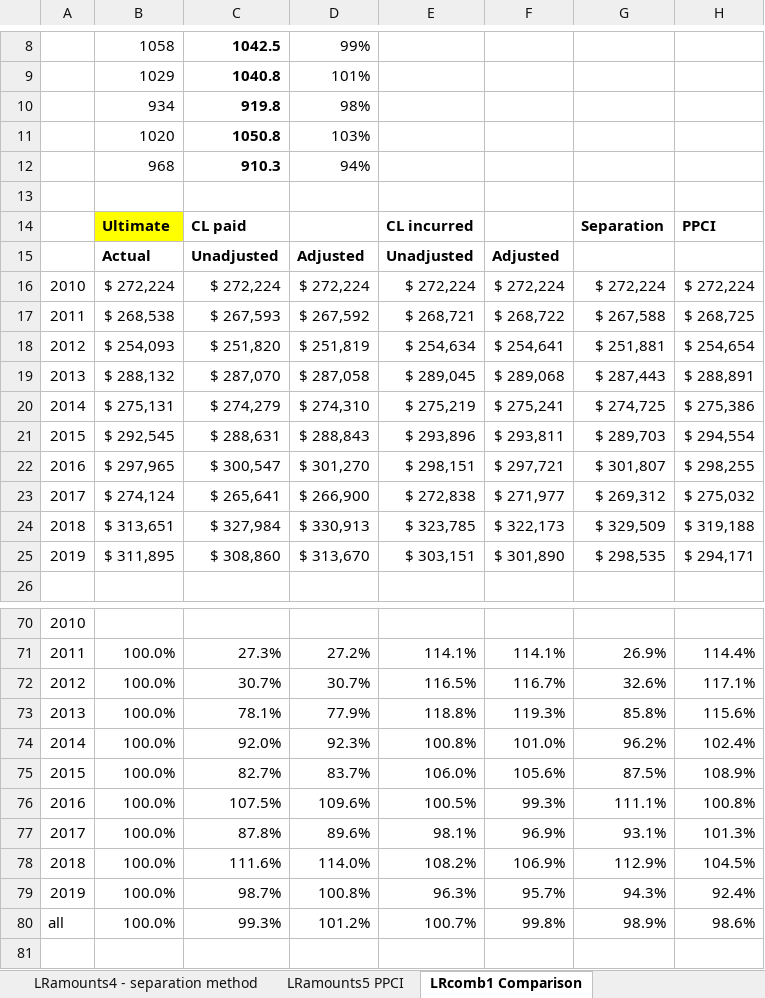
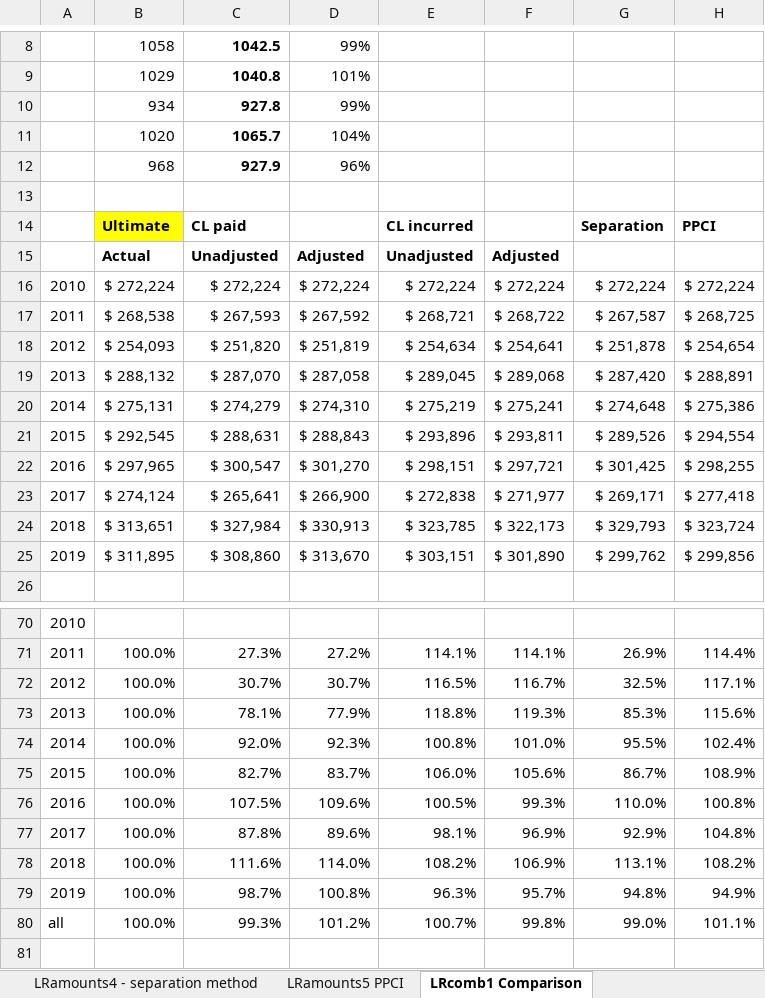
Before and after one commit to UniMelb-Actuarial/ACTL20004-ACTL90021-2024, an Excel workbook: static/output/Excel/LRamounts-sol-2.xlsx, sheet LRcomb1 Comparison, drawn as a sheet; only a part is shown, gaps mark what is left out; values as stored, in another font and other column widths than the file's, no borders; charts and pictures and conditional formats not drawn; removed rows and columns are numbered as before the commit, all else as after; the diff covers the shown part only; the diff names each change by its address in the sheet, - before the commit and + after, or states it on an @@ line.

```diff
--- a/static/output/Excel/LRamounts-sol-2.xlsx (sheet LRcomb1 Comparison)
+++ b/static/output/Excel/LRamounts-sol-2.xlsx (sheet LRcomb1 Comparison)
-row 10:  | 934 | 919.8 | 98%
-row 11:  | 1020 | 1050.8 | 103%
-row 12:  | 968 | 910.3 | 94%
+row 10:  | 934 | 927.8 | 99%
+row 11:  | 1020 | 1065.7 | 104%
+row 12:  | 968 | 927.9 | 96%
-G17: $ 267,588
+G17: $ 267,587
-G18: $ 251,881
+G18: $ 251,878
-G19: $ 287,443
+G19: $ 287,420
-G20: $ 274,725
+G20: $ 274,648
-G21: $ 289,703
+G21: $ 289,526
-G22: $ 301,807
+G22: $ 301,425
-G23: $ 269,312
+G23: $ 269,171
-H23: $ 275,032
+H23: $ 277,418
-G24: $ 329,509
+G24: $ 329,793
-H24: $ 319,188
+H24: $ 323,724
-G25: $ 298,535
+G25: $ 299,762
-H25: $ 294,171
+H25: $ 299,856
-G72: 32.6%
+G72: 32.5%
-G73: 85.8%
+G73: 85.3%
-G74: 96.2%
+G74: 95.5%
-G75: 87.5%
+G75: 86.7%
-G76: 111.1%
+G76: 110.0%
-G77: 93.1%
+G77: 92.9%
-H77: 101.3%
+H77: 104.8%
-G78: 112.9%
+G78: 113.1%
-H78: 104.5%
+H78: 108.2%
-G79: 94.3%
+G79: 94.8%
-H79: 92.4%
+H79: 94.9%
-G80: 98.9%
+G80: 99.0%
-H80: 98.6%
+H80: 101.1%
```
Also changed, not shown: 34 edited cells elsewhere in this sheet, sheet LRamounts4 - separation method, sheet LRcomb2 average claim size, sheet LRcomb3 case reserves, sheet LRamounts5 PPCI, charts or pictures.
